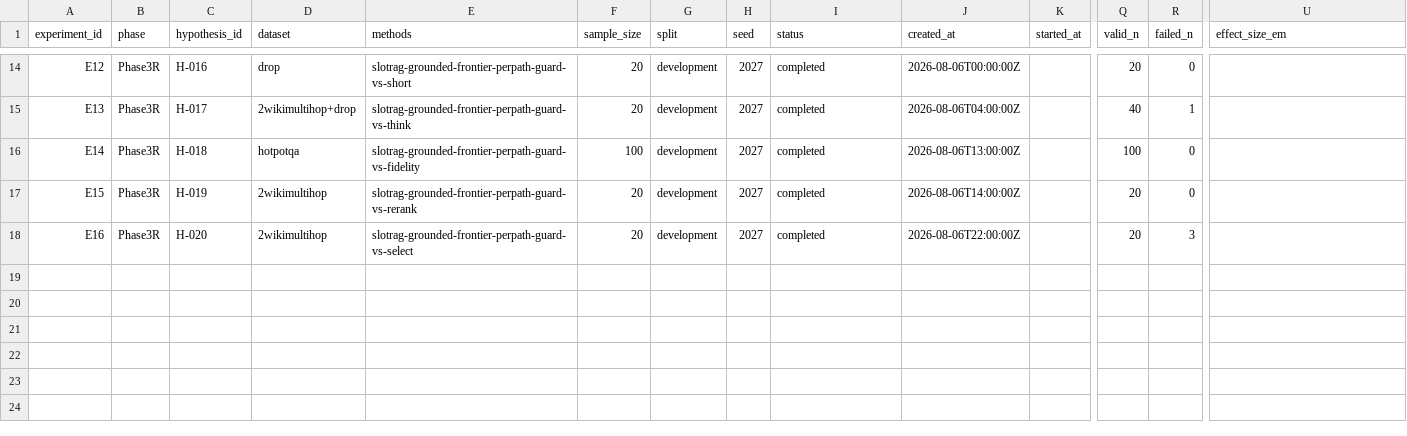
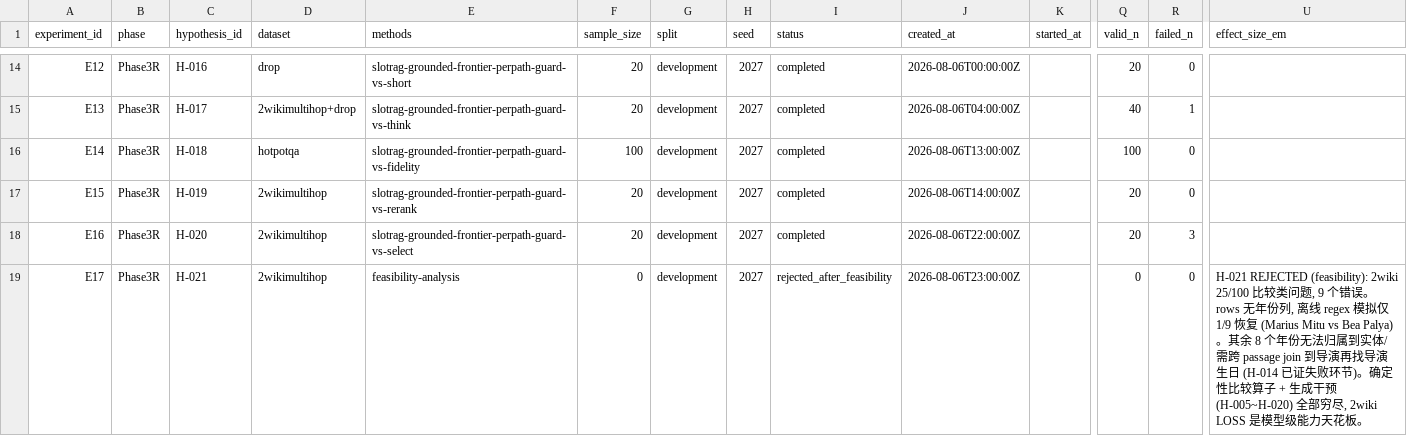
Before and after one commit to Meng0329/SlotRAG, a CSV file: research/EXPERIMENT_LEDGER.csv, drawn as a sheet; only a part is shown, gaps mark what is left out; rows hold the shown columns only; the diff names each change by its address in the sheet, - before the commit and + after, or states it on an @@ line.

Commit message:
docs(h021): reject deterministic comparison operator after feasibility (1/9 recovery)
2wiki is 25% comparison questions (9 wrong). rows materialize no year columns; offline
regex simulation recovers only 1/9 (Marius Mitu vs Bea Palya, same passage). Remaining
8 require cross-passage join to director then birth-year materialization — the same
H-014 join failure. Input-side (H-005..H-019) + output-side (H-020) + deterministic
operator (H-021) all exhausted: 2wiki/drop LOSS is model-capability ceiling.

```diff
--- a/research/EXPERIMENT_LEDGER.csv
+++ b/research/EXPERIMENT_LEDGER.csv
+row 19: E17 | Phase3R | H-021 | 2wikimultihop | feasibility-analysis | 0 | development | 2027 | rejected_after_feasibility | 2026-08-06T23:00:00Z |  | 0 | 0 | H-021 REJECTED (feasibility): 2wiki 25/100 比较类问题, 9 个错误。rows 无年份列, 离线 regex 模拟仅 1/9 恢复 (Marius Mitu vs Bea Palya)。其余 8 个年份无法归属到实体/需跨 passage join 到导演再找导演生日 (H-014 已证失败环节)。确定性比较算子 + 生成干预 (H-005~H-020) 全部穷尽, 2wiki LOSS 是模型级能力天花板。
```
Also changed, not shown: 3 other files.
